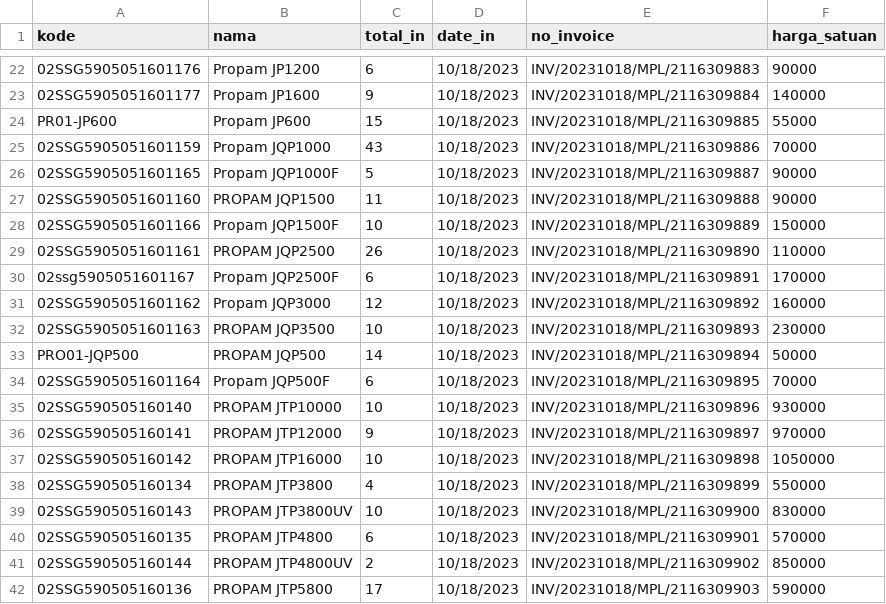
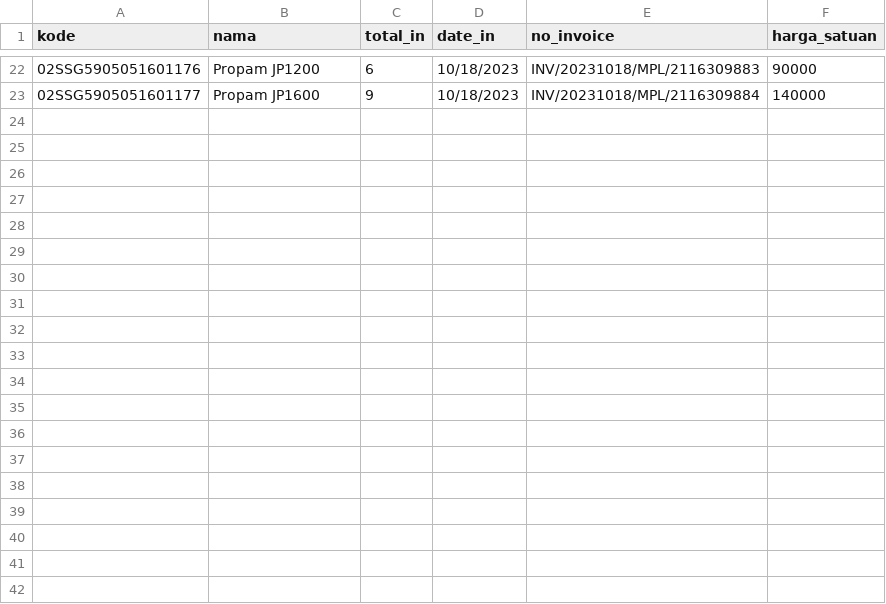
Before and after one commit to auranoir616/javascript, a CSV file: node-js/expressGenerator/dataStock/project2/datatest3.csv, drawn as a sheet; only a part is shown, gaps mark what is left out; the diff covers the shown part only; the diff names each change by its address in the sheet, - before the commit and + after, or states it on an @@ line.

Commit message:
project game gagak

```diff
--- a/node-js/expressGenerator/dataStock/project2/datatest3.csv
+++ b/node-js/expressGenerator/dataStock/project2/datatest3.csv
-row 24: PR01-JP600 | Propam JP600 | 15 | 10/18/2023 | INV/20231018/MPL/2116309885 | 55000
-row 25: 02SSG5905051601159 | Propam JQP1000 | 43 | 10/18/2023 | INV/20231018/MPL/2116309886 | 70000
-row 26: 02SSG5905051601165 | Propam JQP1000F | 5 | 10/18/2023 | INV/20231018/MPL/2116309887 | 90000
-row 27: 02SSG5905051601160 | PROPAM JQP1500 | 11 | 10/18/2023 | INV/20231018/MPL/2116309888 | 90000
-row 28: 02SSG5905051601166 | Propam JQP1500F | 10 | 10/18/2023 | INV/20231018/MPL/2116309889 | 150000
-row 29: 02SSG5905051601161 | PROPAM JQP2500 | 26 | 10/18/2023 | INV/20231018/MPL/2116309890 | 110000
-row 30: 02ssg5905051601167 | Propam JQP2500F | 6 | 10/18/2023 | INV/20231018/MPL/2116309891 | 170000
-row 31: 02SSG5905051601162 | Propam JQP3000 | 12 | 10/18/2023 | INV/20231018/MPL/2116309892 | 160000
-row 32: 02SSG5905051601163 | PROPAM JQP3500 | 10 | 10/18/2023 | INV/20231018/MPL/2116309893 | 230000
-row 33: PRO01-JQP500 | PROPAM JQP500 | 14 | 10/18/2023 | INV/20231018/MPL/2116309894 | 50000
-row 34: 02SSG5905051601164 | Propam JQP500F | 6 | 10/18/2023 | INV/20231018/MPL/2116309895 | 70000
-row 35: 02SSG590505160140 | PROPAM JTP10000 | 10 | 10/18/2023 | INV/20231018/MPL/2116309896 | 930000
-row 36: 02SSG590505160141 | PROPAM JTP12000 | 9 | 10/18/2023 | INV/20231018/MPL/2116309897 | 970000
-row 37: 02SSG590505160142 | PROPAM JTP16000 | 10 | 10/18/2023 | INV/20231018/MPL/2116309898 | 1050000
-row 38: 02SSG590505160134 | PROPAM JTP3800 | 4 | 10/18/2023 | INV/20231018/MPL/2116309899 | 550000
-row 39: 02SSG590505160143 | PROPAM JTP3800UV | 10 | 10/18/2023 | INV/20231018/MPL/2116309900 | 830000
-row 40: 02SSG590505160135 | PROPAM JTP4800 | 6 | 10/18/2023 | INV/20231018/MPL/2116309901 | 570000
-row 41: 02SSG590505160144 | PROPAM JTP4800UV | 2 | 10/18/2023 | INV/20231018/MPL/2116309902 | 850000
-row 42: 02SSG590505160136 | PROPAM JTP5800 | 17 | 10/18/2023 | INV/20231018/MPL/2116309903 | 590000
```
Also changed, not shown: 11 removed rows elsewhere in this file, 44 other files.
